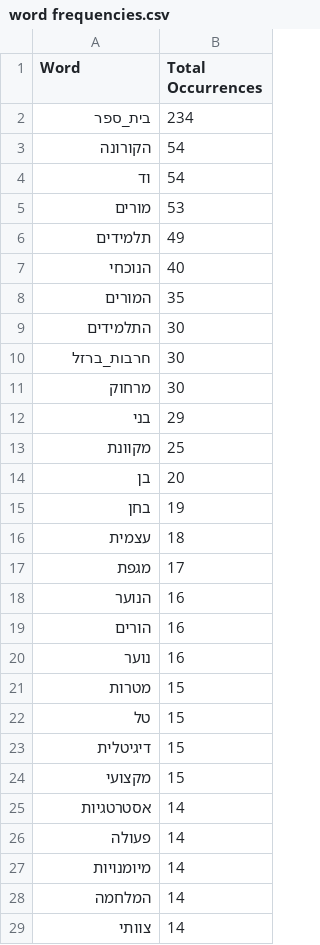
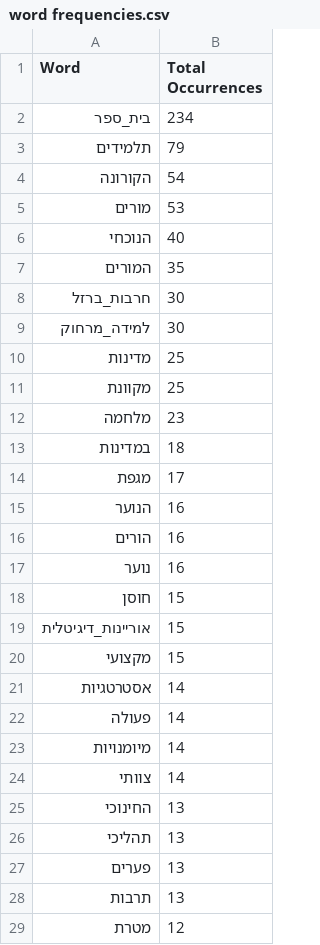
Before and after one commit to idowein/MOECSO, a CSV file: VOSviewer/raw data/word frequencies.csv, drawn as a sheet; only a part is shown; the shorter side is filled out with more unchanged rows; the diff covers the shown part only.

```diff
--- a/VOSviewer/raw data/word frequencies.csv
+++ b/VOSviewer/raw data/word frequencies.csv
@@ -2,16 +2,13 @@
 בית_ספר,234
+תלמידים,79
 הקורונה,54
-וד,54
 מורים,53
-תלמידים,49
 הנוכחי,40
 המורים,35
-התלמידים,30
 חרבות_ברזל,30
-מרחוק,30
-בני,29
+למידה_מרחוק,30
+מדינות,25
 מקוונת,25
-בן,20
-בחן,19
-עצמית,18
+מלחמה,23
+במדינות,18
 מגפת,17
@@ -20,5 +17,4 @@
 נוער,16
-מטרות,15
-טל,15
-דיגיטלית,15
+חוסן,15
+אוריינות_דיגיטלית,15
 מקצועי,15
@@ -27,3 +23,2 @@
 מיומנויות,14
-המלחמה,14
 צוותי,14
```
Also changed, not shown: 58 removed rows and 3 edited cells elsewhere in this file, 3 other files.
